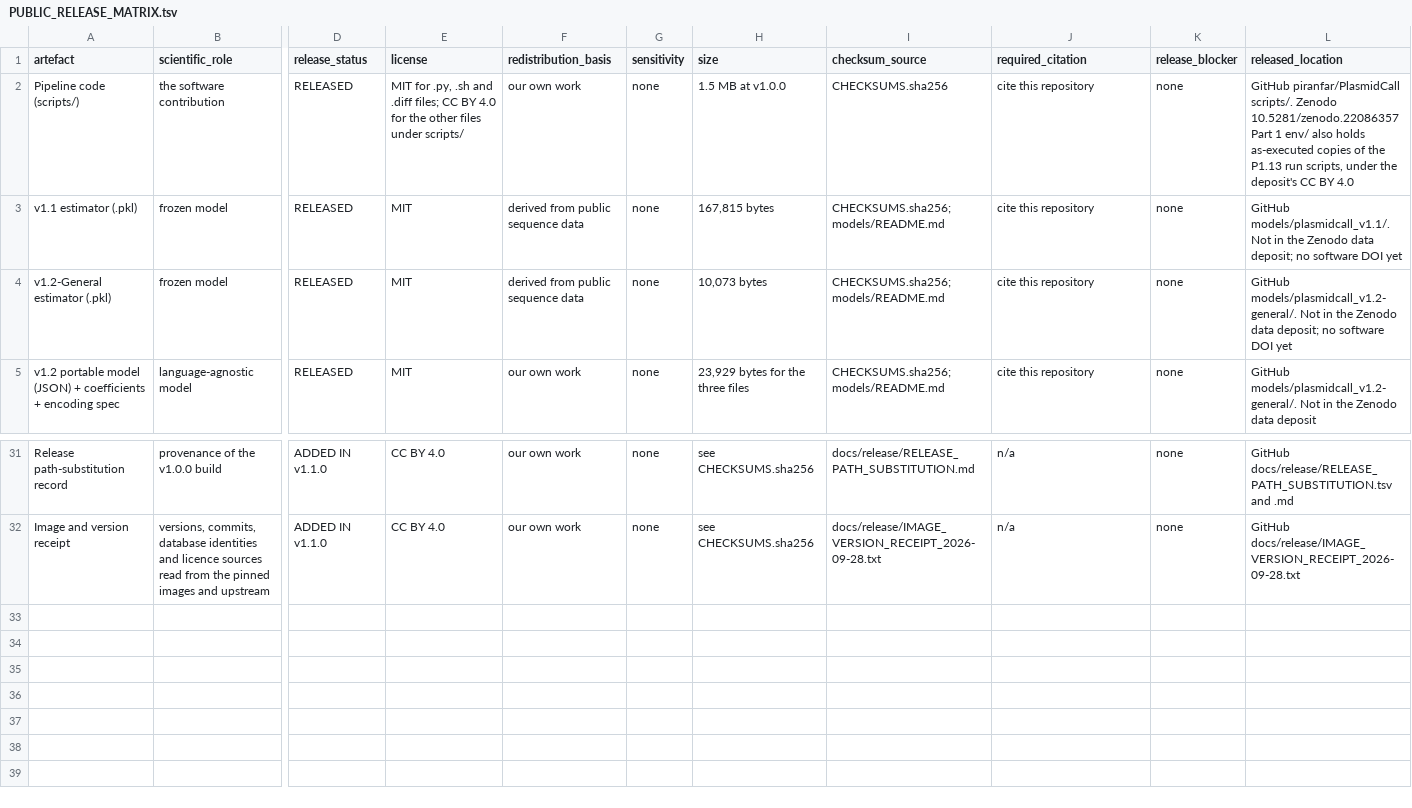
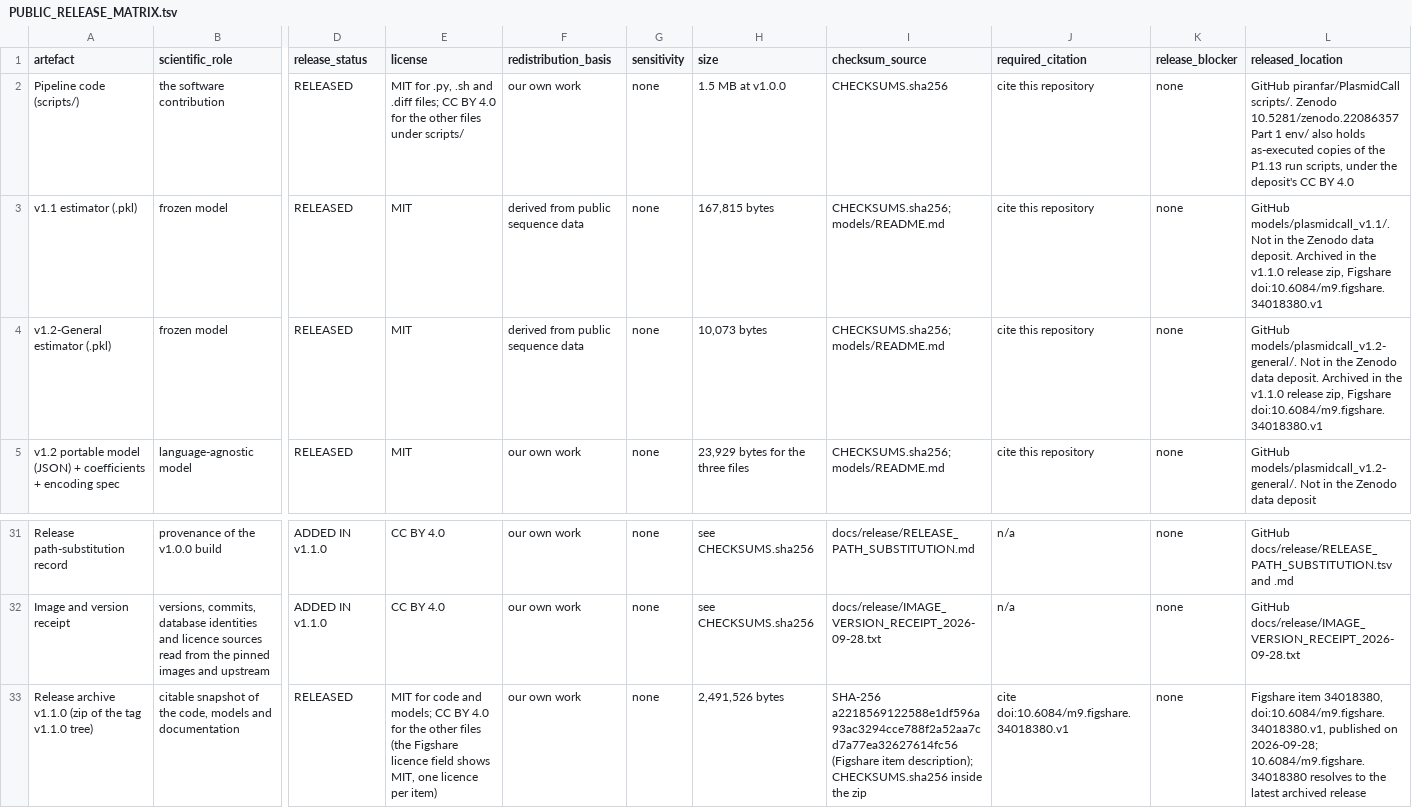
Before and after one commit to piranfar/PlasmidCall, a TSV file: docs/release/PUBLIC_RELEASE_MATRIX.tsv, drawn as a sheet; only a part is shown, gaps mark what is left out; rows hold the shown columns only; the diff names each change by its address in the sheet, - before the commit and + after, or states it on an @@ line.

Commit message:
Add the Figshare software DOI of release v1.1.0
Release v1.1.0 is archived on Figshare as doi:10.6084/m9.figshare.34018380.v1
(10.6084/m9.figshare.34018380 resolves to the latest archived release). The item
holds one file, PlasmidCall-1.1.0.zip, the tree of tag v1.1.0 (2,491,526 bytes,
SHA-256 a2218569122588e1df596a93ac3294cce788f2a52aa7cd7a77ea32627614fc56).

CITATION.cff gains the doi and identifiers fields; README.md a software DOI badge
and citation text; PUBLIC_RELEASE_MATRIX.tsv a row for the archive; and
RELEASE_STATUS_2026-09.md the DOI in place of "None yet". CHECKSUMS.sha256 is
regenerated; only these four digests change. CITATION.cff validates against the
CFF 1.2.0 schema, and scripts/release/release_check.py reports 0 findings.

```diff
--- a/docs/release/PUBLIC_RELEASE_MATRIX.tsv
+++ b/docs/release/PUBLIC_RELEASE_MATRIX.tsv
-L3 (released_location): …Zenodo data deposit; no software DOI yet
+L3 (released_location): …Zenodo data deposit. Archived in the v1.1.0 release zip, Figshare doi:10.6084/m9.figshare.34018380.v1
-L4 (released_location): …Zenodo data deposit; no software DOI yet
+L4 (released_location): …Zenodo data deposit. Archived in the v1.1.0 release zip, Figshare doi:10.6084/m9.figshare.34018380.v1
+row 33: Release archive v1.1.0 (zip of the tag v1.1.0 tree) | citable snapshot of the code, models and documentation | RELEASED | MIT for code and models; CC BY 4.0 for the other files (the Figshare licence field shows MIT, one licence per item) | our own work | none | 2,491,526 bytes | SHA-256 a2218569122588e1df596a93ac3294cce788f2a52aa7cd7a77ea32627614fc56 (Figshare item description); CHECKSUMS.sha256 inside the zip | cite doi:10.6084/m9.figshare.34018380.v1 | none | Figshare item 34018380, doi:10.6084/m9.figshare.34018380.v1, published on 2026-09-28; 10.6084/m9.figshare.34018380 resolves to the latest archived release
```
Also changed, not shown: 4 other files.
